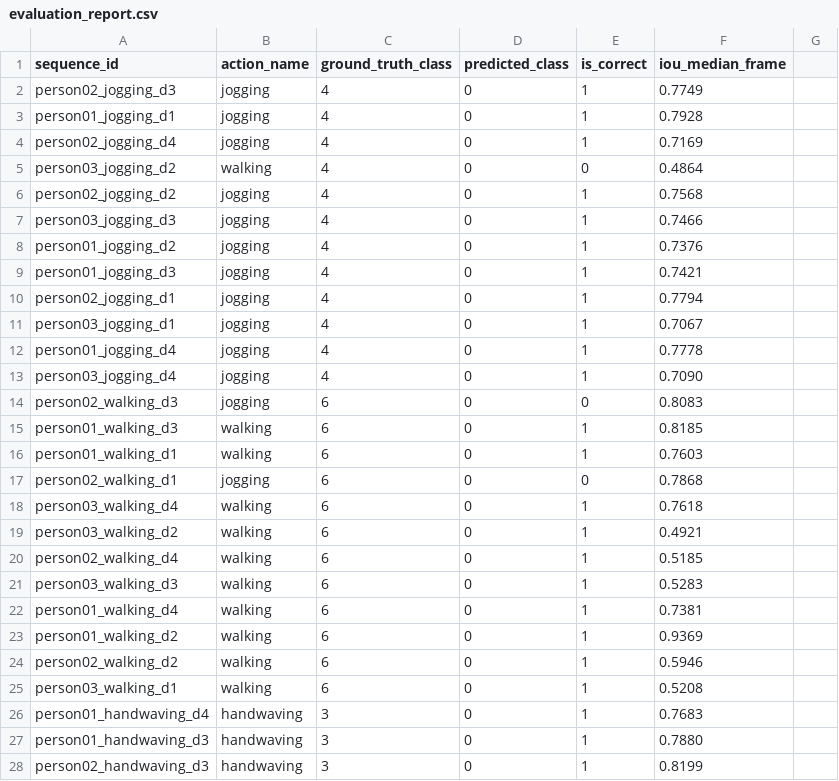
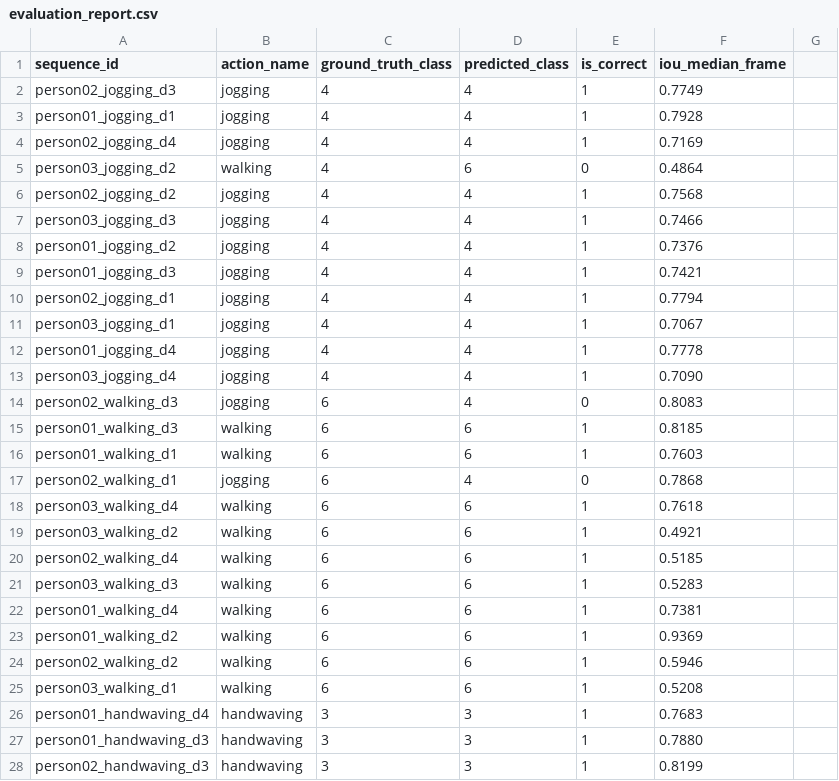
Before and after one commit to Markof87/UltraVision, a CSV file: evaluation_report.csv, drawn as a sheet; only a part is shown; the diff covers the shown part only.

```diff
--- a/evaluation_report.csv
+++ b/evaluation_report.csv
@@ -1,28 +1,28 @@
 sequence_id,action_name,ground_truth_class,predicted_class,is_correct,iou_median_frame
-person02_jogging_d3,jogging,4,0,1,0.7749
-person01_jogging_d1,jogging,4,0,1,0.7928
-person02_jogging_d4,jogging,4,0,1,0.7169
-person03_jogging_d2,walking,4,0,0,0.4864
-person02_jogging_d2,jogging,4,0,1,0.7568
-person03_jogging_d3,jogging,4,0,1,0.7466
-person01_jogging_d2,jogging,4,0,1,0.7376
-person01_jogging_d3,jogging,4,0,1,0.7421
-person02_jogging_d1,jogging,4,0,1,0.7794
-person03_jogging_d1,jogging,4,0,1,0.7067
-person01_jogging_d4,jogging,4,0,1,0.7778
-person03_jogging_d4,jogging,4,0,1,0.7090
-person02_walking_d3,jogging,6,0,0,0.8083
-person01_walking_d3,walking,6,0,1,0.8185
-person01_walking_d1,walking,6,0,1,0.7603
-person02_walking_d1,jogging,6,0,0,0.7868
-person03_walking_d4,walking,6,0,1,0.7618
-person03_walking_d2,walking,6,0,1,0.4921
-person02_walking_d4,walking,6,0,1,0.5185
-person03_walking_d3,walking,6,0,1,0.5283
-person01_walking_d4,walking,6,0,1,0.7381
-person01_walking_d2,walking,6,0,1,0.9369
-person02_walking_d2,walking,6,0,1,0.5946
-person03_walking_d1,walking,6,0,1,0.5208
-person01_handwaving_d4,handwaving,3,0,1,0.7683
-person01_handwaving_d3,handwaving,3,0,1,0.7880
-person02_handwaving_d3,handwaving,3,0,1,0.8199
+person02_jogging_d3,jogging,4,4,1,0.7749
+person01_jogging_d1,jogging,4,4,1,0.7928
+person02_jogging_d4,jogging,4,4,1,0.7169
+person03_jogging_d2,walking,4,6,0,0.4864
+person02_jogging_d2,jogging,4,4,1,0.7568
+person03_jogging_d3,jogging,4,4,1,0.7466
+person01_jogging_d2,jogging,4,4,1,0.7376
+person01_jogging_d3,jogging,4,4,1,0.7421
+person02_jogging_d1,jogging,4,4,1,0.7794
+person03_jogging_d1,jogging,4,4,1,0.7067
+person01_jogging_d4,jogging,4,4,1,0.7778
+person03_jogging_d4,jogging,4,4,1,0.7090
+person02_walking_d3,jogging,6,4,0,0.8083
+person01_walking_d3,walking,6,6,1,0.8185
+person01_walking_d1,walking,6,6,1,0.7603
+person02_walking_d1,jogging,6,4,0,0.7868
+person03_walking_d4,walking,6,6,1,0.7618
+person03_walking_d2,walking,6,6,1,0.4921
+person02_walking_d4,walking,6,6,1,0.5185
+person03_walking_d3,walking,6,6,1,0.5283
+person01_walking_d4,walking,6,6,1,0.7381
+person01_walking_d2,walking,6,6,1,0.9369
+person02_walking_d2,walking,6,6,1,0.5946
+person03_walking_d1,walking,6,6,1,0.5208
+person01_handwaving_d4,handwaving,3,3,1,0.7683
+person01_handwaving_d3,handwaving,3,3,1,0.7880
+person02_handwaving_d3,handwaving,3,3,1,0.8199
```
Also changed, not shown: 21 added rows and 45 edited cells elsewhere in this file, 3 other files.
